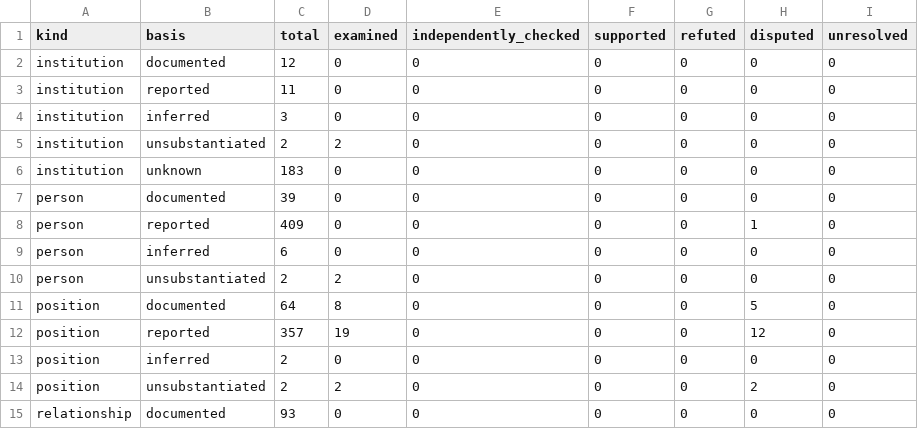
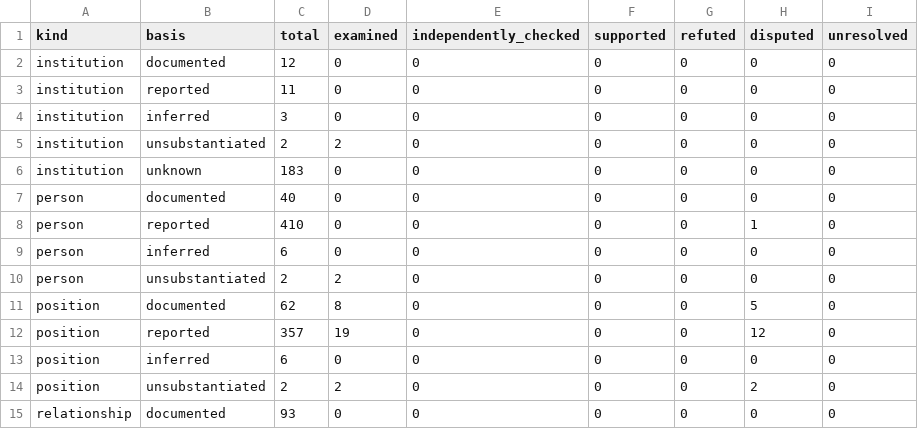
Before and after one commit to deepontology/deeptunisia, a CSV file: output/review-coverage.csv, drawn as a sheet; only a part is shown.

```diff
--- a/output/review-coverage.csv
+++ b/output/review-coverage.csv
@@ -6,9 +6,9 @@ institution,unsubstantiated,2,2,0,0,0,0,0
 institution,unknown,183,0,0,0,0,0,0
-person,documented,39,0,0,0,0,0,0
-person,reported,409,0,0,0,0,1,0
+person,documented,40,0,0,0,0,0,0
+person,reported,410,0,0,0,0,1,0
 person,inferred,6,0,0,0,0,0,0
 person,unsubstantiated,2,2,0,0,0,0,0
-position,documented,64,8,0,0,0,5,0
+position,documented,62,8,0,0,0,5,0
 position,reported,357,19,0,0,0,12,0
-position,inferred,2,0,0,0,0,0,0
+position,inferred,6,0,0,0,0,0,0
 position,unsubstantiated,2,2,0,0,0,2,0
```
Also changed, not shown: output/coverage.csv, output/kind-migration.csv, 21 other files.
